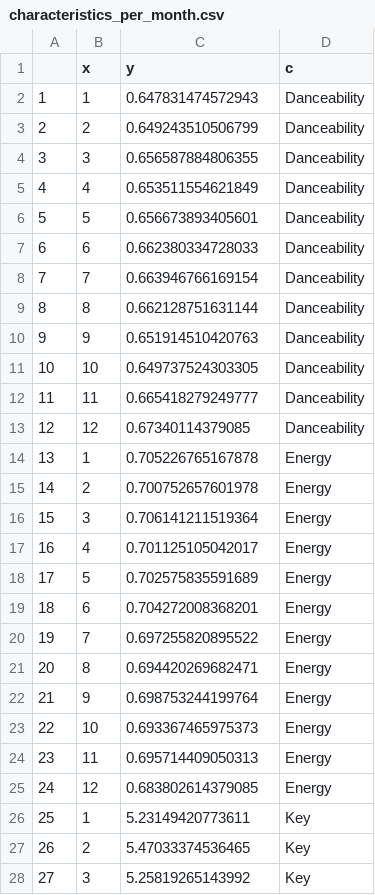
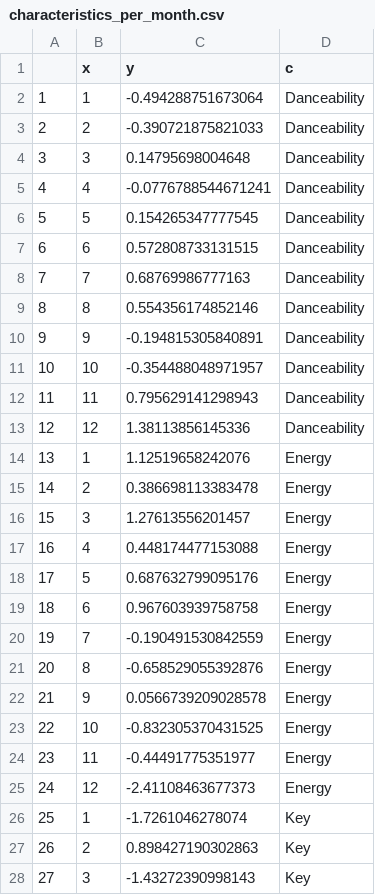
Before and after one commit to rubenkerkhofs/datavisualization, a CSV file: characteristics_per_month.csv, drawn as a sheet; only a part is shown; the diff covers the shown part only.

```diff
--- a/characteristics_per_month.csv
+++ b/characteristics_per_month.csv
@@ -1,28 +1,28 @@
 "","x","y","c"
-"1",1,0.647831474572943,"Danceability"
-"2",2,0.649243510506799,"Danceability"
-"3",3,0.656587884806355,"Danceability"
-"4",4,0.653511554621849,"Danceability"
-"5",5,0.656673893405601,"Danceability"
-"6",6,0.662380334728033,"Danceability"
-"7",7,0.663946766169154,"Danceability"
-"8",8,0.662128751631144,"Danceability"
-"9",9,0.651914510420763,"Danceability"
-"10",10,0.649737524303305,"Danceability"
-"11",11,0.665418279249777,"Danceability"
-"12",12,0.67340114379085,"Danceability"
-"13",1,0.705226765167878,"Energy"
-"14",2,0.700752657601978,"Energy"
-"15",3,0.706141211519364,"Energy"
-"16",4,0.701125105042017,"Energy"
-"17",5,0.702575835591689,"Energy"
-"18",6,0.704272008368201,"Energy"
-"19",7,0.697255820895522,"Energy"
-"20",8,0.694420269682471,"Energy"
-"21",9,0.698753244199764,"Energy"
-"22",10,0.693367465975373,"Energy"
-"23",11,0.695714409050313,"Energy"
-"24",12,0.683802614379085,"Energy"
-"25",1,5.23149420773611,"Key"
-"26",2,5.47033374536465,"Key"
-"27",3,5.25819265143992,"Key"
+"1",1,-0.494288751673064,"Danceability"
+"2",2,-0.390721875821033,"Danceability"
+"3",3,0.14795698004648,"Danceability"
+"4",4,-0.0776788544671241,"Danceability"
+"5",5,0.154265347777545,"Danceability"
+"6",6,0.572808733131515,"Danceability"
+"7",7,0.68769986777163,"Danceability"
+"8",8,0.554356174852146,"Danceability"
+"9",9,-0.194815305840891,"Danceability"
+"10",10,-0.354488048971957,"Danceability"
+"11",11,0.795629141298943,"Danceability"
+"12",12,1.38113856145336,"Danceability"
+"13",1,1.12519658242076,"Energy"
+"14",2,0.386698113383478,"Energy"
+"15",3,1.27613556201457,"Energy"
+"16",4,0.448174477153088,"Energy"
+"17",5,0.687632799095176,"Energy"
+"18",6,0.967603939758758,"Energy"
+"19",7,-0.190491530842559,"Energy"
+"20",8,-0.658529055392876,"Energy"
+"21",9,0.0566739209028578,"Energy"
+"22",10,-0.832305370431525,"Energy"
+"23",11,-0.44491775351977,"Energy"
+"24",12,-2.41108463677373,"Energy"
+"25",1,-1.7261046278074,"Key"
+"26",2,0.898427190302863,"Key"
+"27",3,-1.43272390998143,"Key"
```
Also changed, not shown: 117 edited cells elsewhere in this file, 1 other file.
